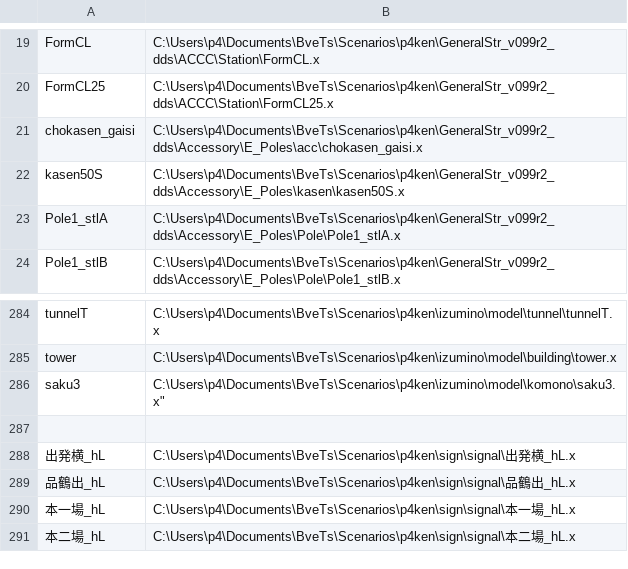
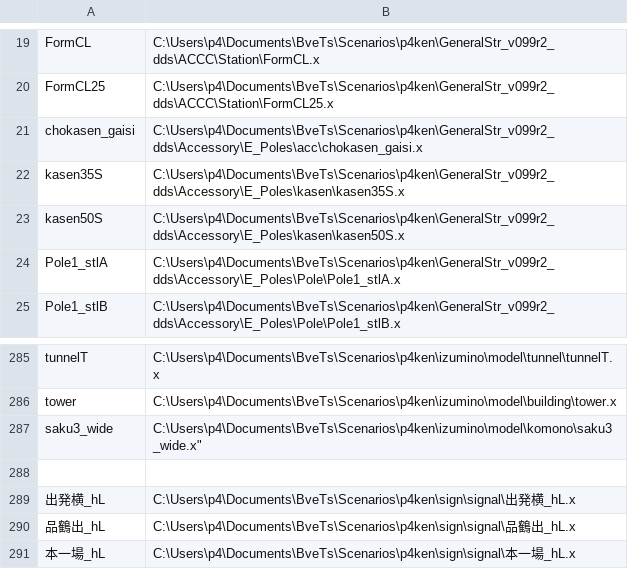
Before and after one commit to p4ken/sj-map, a CSV file: landscape/structures.csv, drawn as a sheet; only a part is shown, gaps mark what is left out; the shorter side is filled out with more unchanged rows.

```diff
--- a/landscape/structures.csv
+++ b/landscape/structures.csv
@@ -21,2 +21,3 @@ FormCL25,C:\Users\p4\Documents\BveTs\Scenarios\p4ken\GeneralStr_v099r2_dds\ACCC\
 chokasen_gaisi,C:\Users\p4\Documents\BveTs\Scenarios\p4ken\GeneralStr_v099r2_dds\Accessory\E_Poles\acc\chokasen_gaisi.x
+kasen35S,C:\Users\p4\Documents\BveTs\Scenarios\p4ken\GeneralStr_v099r2_dds\Accessory\E_Poles\kasen\kasen35S.x
 kasen50S,C:\Users\p4\Documents\BveTs\Scenarios\p4ken\GeneralStr_v099r2_dds\Accessory\E_Poles\kasen\kasen50S.x
@@ -285,3 +286,3 @@ tunnelT,C:\Users\p4\Documents\BveTs\Scenarios\p4ken\izumino\model\tunnel\tunnelT
 tower,C:\Users\p4\Documents\BveTs\Scenarios\p4ken\izumino\model\building\tower.x
-saku3,C:\Users\p4\Documents\BveTs\Scenarios\p4ken\izumino\model\komono\saku3.x"
+saku3_wide,C:\Users\p4\Documents\BveTs\Scenarios\p4ken\izumino\model\komono\saku3_wide.x"
 
```
Also changed, not shown: 11 other files.
